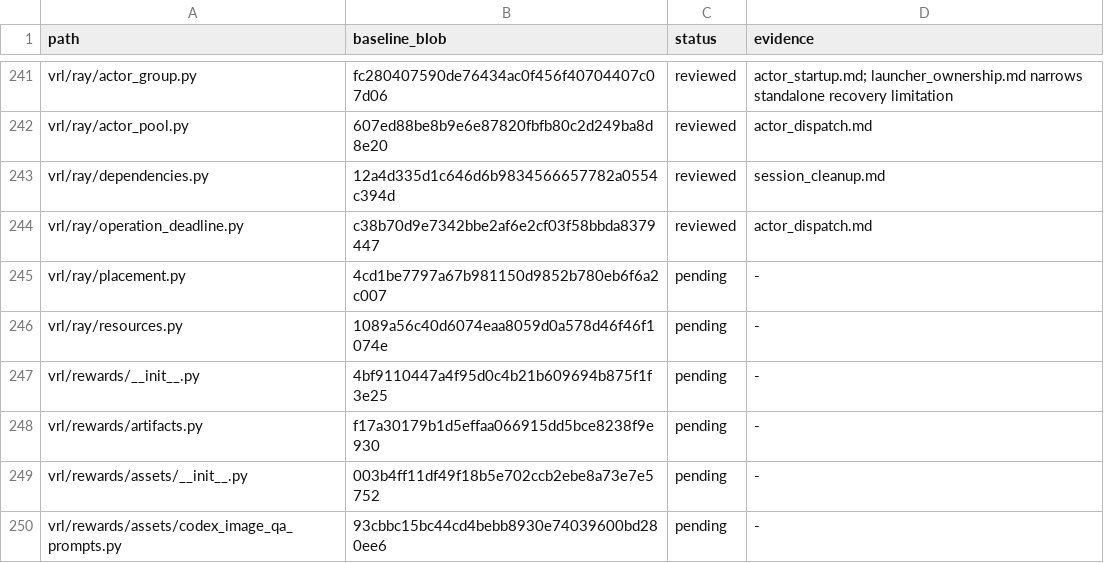
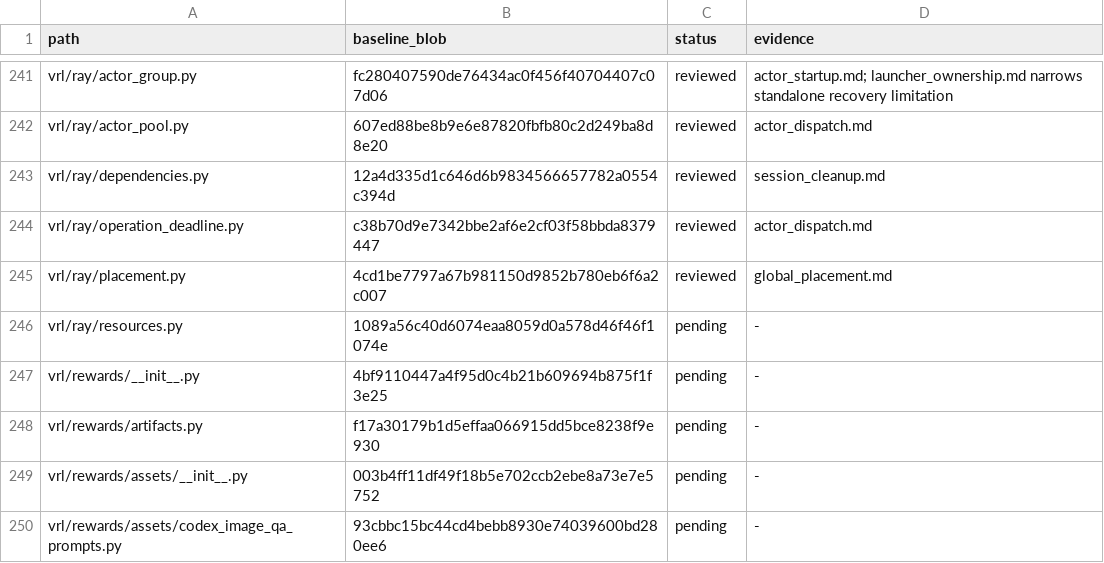
Before and after one commit to guoriyue/VRL, a TSV file: docs/research/automated_clarity_audit/coverage.tsv, drawn as a sheet; only a part is shown, gaps mark what is left out.

```diff
--- a/docs/research/automated_clarity_audit/coverage.tsv
+++ b/docs/research/automated_clarity_audit/coverage.tsv
@@ -244,3 +244,3 @@ vrl/ray/dependencies.py	12a4d335d1c646d6b9834566657782a0554c394d	reviewed	sessio
 vrl/ray/operation_deadline.py	c38b70d9e7342bbe2af6e2cf03f58bbda8379447	reviewed	actor_dispatch.md
-vrl/ray/placement.py	4cd1be7797a67b981150d9852b780eb6f6a2c007	pending	-
+vrl/ray/placement.py	4cd1be7797a67b981150d9852b780eb6f6a2c007	reviewed	global_placement.md
 vrl/ray/resources.py	1089a56c40d6074eaa8059d0a578d46f46f1074e	pending	-
```
Also changed, not shown: 3 other files.
